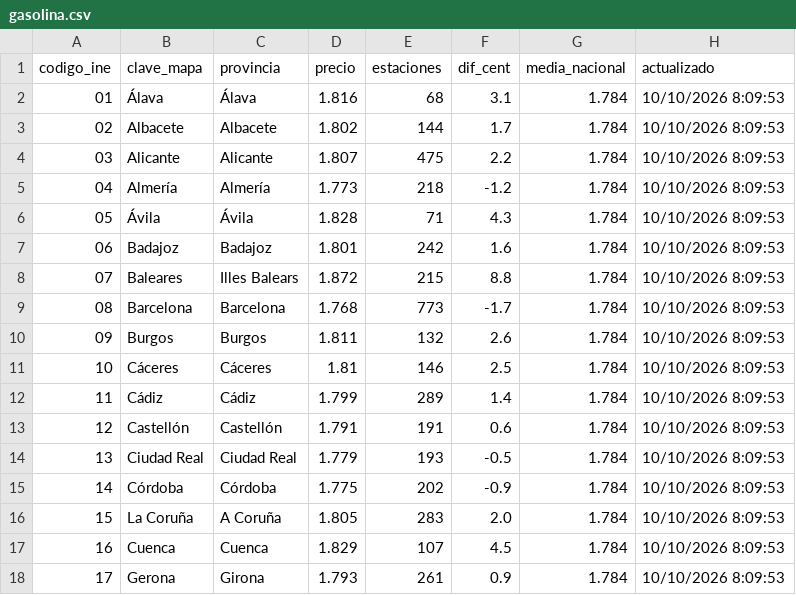
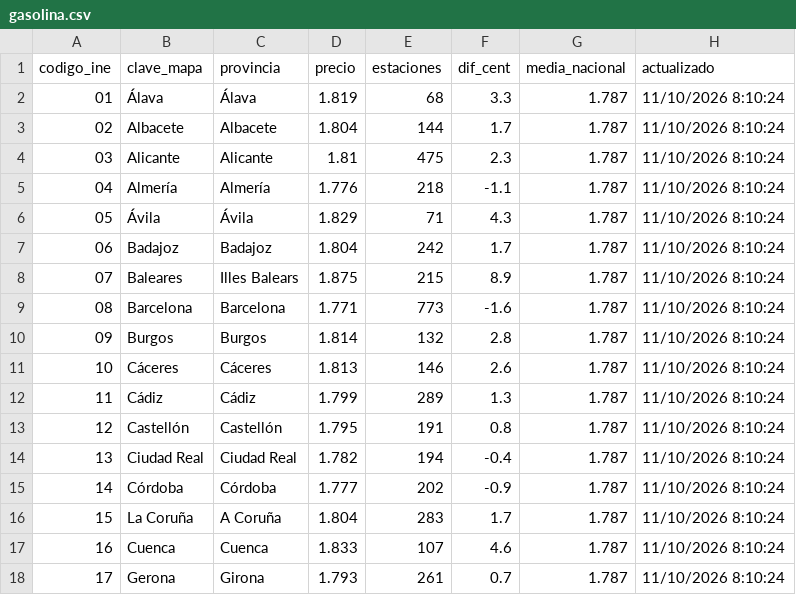
Before and after one commit to SarahIshtar/precio_gasolineras, a CSV file: datos_mapa/gasolina.csv, drawn as a sheet; only a part is shown; the diff covers the shown part only.

```diff
--- a/datos_mapa/gasolina.csv
+++ b/datos_mapa/gasolina.csv
@@ -1,18 +1,18 @@
 codigo_ine,clave_mapa,provincia,precio,estaciones,dif_cent,media_nacional,actualizado
-01,Álava,Álava,1.816,68,3.1,1.784,10/10/2026 8:09:53
-02,Albacete,Albacete,1.802,144,1.7,1.784,10/10/2026 8:09:53
-03,Alicante,Alicante,1.807,475,2.2,1.784,10/10/2026 8:09:53
-04,Almería,Almería,1.773,218,-1.2,1.784,10/10/2026 8:09:53
-05,Ávila,Ávila,1.828,71,4.3,1.784,10/10/2026 8:09:53
-06,Badajoz,Badajoz,1.801,242,1.6,1.784,10/10/2026 8:09:53
-07,Baleares,Illes Balears,1.872,215,8.8,1.784,10/10/2026 8:09:53
-08,Barcelona,Barcelona,1.768,773,-1.7,1.784,10/10/2026 8:09:53
-09,Burgos,Burgos,1.811,132,2.6,1.784,10/10/2026 8:09:53
-10,Cáceres,Cáceres,1.81,146,2.5,1.784,10/10/2026 8:09:53
-11,Cádiz,Cádiz,1.799,289,1.4,1.784,10/10/2026 8:09:53
-12,Castellón,Castellón,1.791,191,0.6,1.784,10/10/2026 8:09:53
-13,Ciudad Real,Ciudad Real,1.779,193,-0.5,1.784,10/10/2026 8:09:53
-14,Córdoba,Córdoba,1.775,202,-0.9,1.784,10/10/2026 8:09:53
-15,La Coruña,A Coruña,1.805,283,2.0,1.784,10/10/2026 8:09:53
-16,Cuenca,Cuenca,1.829,107,4.5,1.784,10/10/2026 8:09:53
-17,Gerona,Girona,1.793,261,0.9,1.784,10/10/2026 8:09:53
+01,Álava,Álava,1.819,68,3.3,1.787,11/10/2026 8:10:24
+02,Albacete,Albacete,1.804,144,1.7,1.787,11/10/2026 8:10:24
+03,Alicante,Alicante,1.81,475,2.3,1.787,11/10/2026 8:10:24
+04,Almería,Almería,1.776,218,-1.1,1.787,11/10/2026 8:10:24
+05,Ávila,Ávila,1.829,71,4.3,1.787,11/10/2026 8:10:24
+06,Badajoz,Badajoz,1.804,242,1.7,1.787,11/10/2026 8:10:24
+07,Baleares,Illes Balears,1.875,215,8.9,1.787,11/10/2026 8:10:24
+08,Barcelona,Barcelona,1.771,773,-1.6,1.787,11/10/2026 8:10:24
+09,Burgos,Burgos,1.814,132,2.8,1.787,11/10/2026 8:10:24
+10,Cáceres,Cáceres,1.813,146,2.6,1.787,11/10/2026 8:10:24
+11,Cádiz,Cádiz,1.799,289,1.3,1.787,11/10/2026 8:10:24
+12,Castellón,Castellón,1.795,191,0.8,1.787,11/10/2026 8:10:24
+13,Ciudad Real,Ciudad Real,1.782,194,-0.4,1.787,11/10/2026 8:10:24
+14,Córdoba,Córdoba,1.777,202,-0.9,1.787,11/10/2026 8:10:24
+15,La Coruña,A Coruña,1.804,283,1.7,1.787,11/10/2026 8:10:24
+16,Cuenca,Cuenca,1.833,107,4.6,1.787,11/10/2026 8:10:24
+17,Gerona,Girona,1.793,261,0.7,1.787,11/10/2026 8:10:24
```
Also changed, not shown: 128 edited cells elsewhere in this file, datos_mapa/gasoleo.csv, 2 other files.
